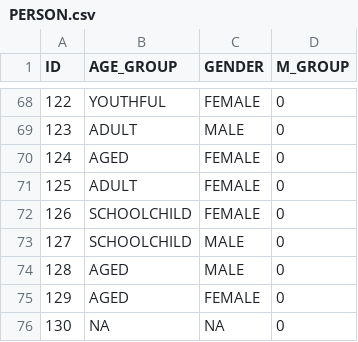
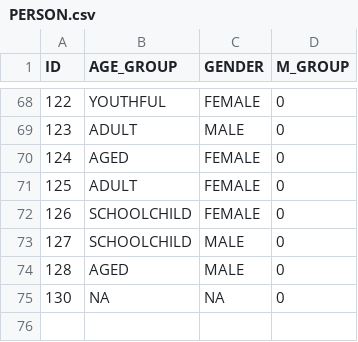
Before and after one commit to schoettl/seating-data, a CSV file: data/PERSON.csv, drawn as a sheet; only a part is shown, gaps mark what is left out.

```diff
--- a/data/PERSON.csv
+++ b/data/PERSON.csv
@@ -74,3 +74,2 @@
 "128","AGED","MALE","0"
-"129","AGED","FEMALE","0"
 "130","NA","NA","0"
```
Also changed, not shown: data/LOG_EVENT.csv, data/SURVEY.csv.
